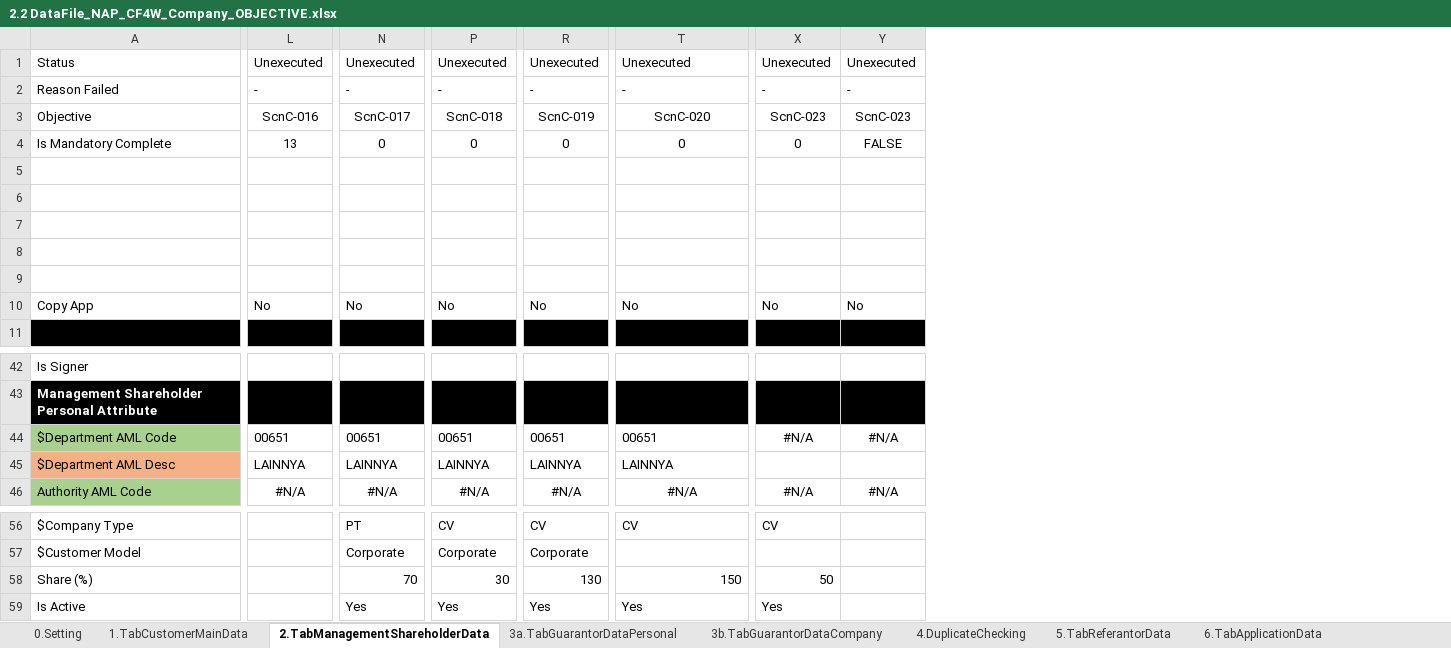
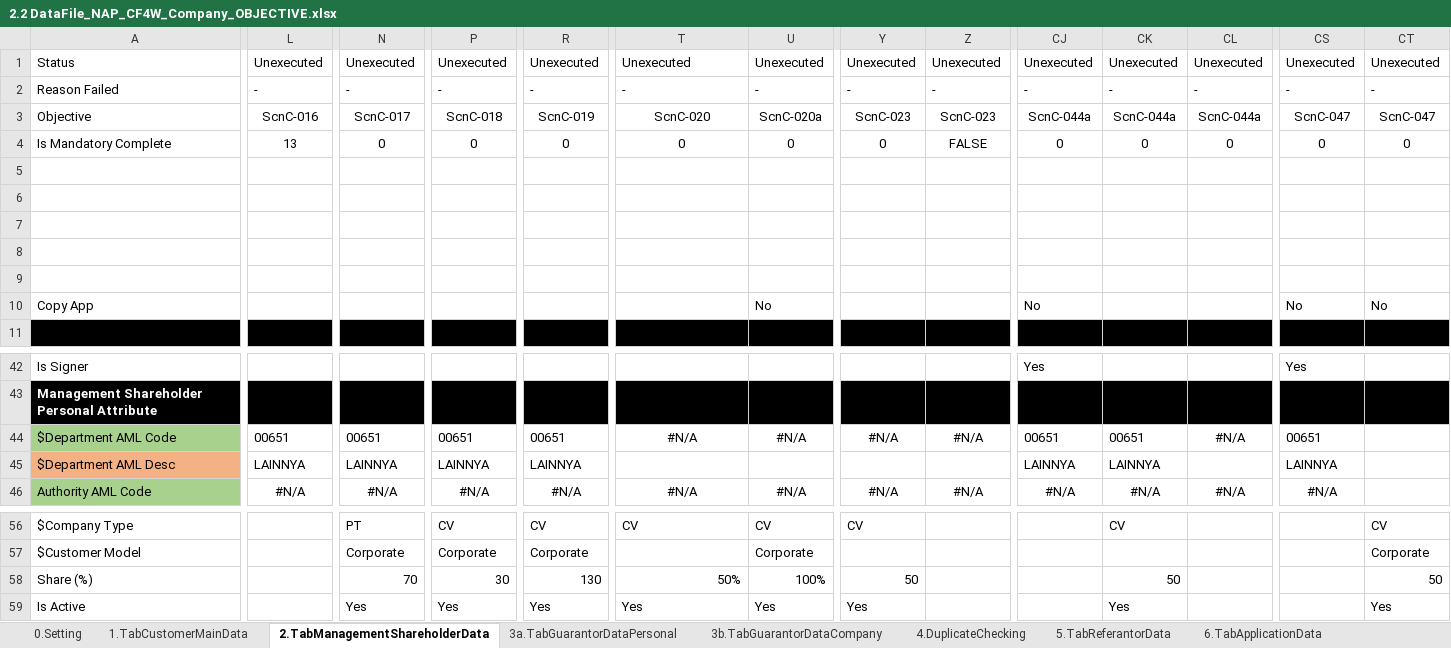
Before and after one commit to qcadins/DemoWorkflow, an Excel workbook: Excel/2.2 DataFile_NAP_CF4W_Company_OBJECTIVE.xlsx, sheet 2.TabManagementShareholderData, drawn as a sheet; only a part is shown, gaps mark what is left out; values as stored, in another font and other column widths than the file's, no borders; conditional formats not drawn; 3 other sheets too large or unreadable and not compared; addresses are those after the commit; the diff covers the shown part only; the diff names each change by its address in the sheet, - before the commit and + after, or states it on an @@ line.

```diff
--- a/Excel/2.2 DataFile_NAP_CF4W_Company_OBJECTIVE.xlsx (sheet 2.TabManagementShareholderData)
+++ b/Excel/2.2 DataFile_NAP_CF4W_Company_OBJECTIVE.xlsx (sheet 2.TabManagementShareholderData)
+column U, rows 1-10: Unexecuted | - | ScnC-020a | 0 |  |  |  |  |  | No; rows 44-46: #N/A |  | #N/A; rows 56-59: CV | Corporate | 100% | Yes
+column CJ, rows 1-10: Unexecuted | - | ScnC-044a | 0 |  |  |  |  |  | No; rows 42-46: Yes |  | 00651 | LAINNYA | #N/A
+column CK, rows 1-4: Unexecuted | - | ScnC-044a | 0; rows 44-46: 00651 | LAINNYA | #N/A; rows 56-59: CV |  | 50 | Yes
+column CL, rows 1-4: Unexecuted | - | ScnC-044a | 0; rows 44-46: #N/A |  | #N/A
+column CS, rows 1-10: Unexecuted | - | ScnC-047 | 0 |  |  |  |  |  | No; rows 42-46: Yes |  | 00651 | LAINNYA | #N/A
+column CT, rows 1-10: Unexecuted | - | ScnC-047 | 0 |  |  |  |  |  | No; rows 56-59: CV | Corporate | 50 | Yes
-L10: No
+L10: (empty)
-N10: No
+N10: (empty)
-P10: No
+P10: (empty)
-R10: No
+R10: (empty)
-T10: No
+T10: (empty)
-Y10: No
+Y10: (empty)
-Z10: No
+Z10: (empty)
-T44: 00651
+T44: #N/A
-T44 alignment: left
+T44 alignment: center
-T45: LAINNYA
+T45: (empty)
-T58: 150
+T58: 50%
```
Also changed, not shown: 57 edited cells elsewhere in this sheet, sheet 5.TabReferantorData, sheet 4.DuplicateChecking, sheet 0.Setting, sheet 3b.TabGuarantorDataCompany, formulas that keep their value, Excel/KombinasiData.xlsx.
